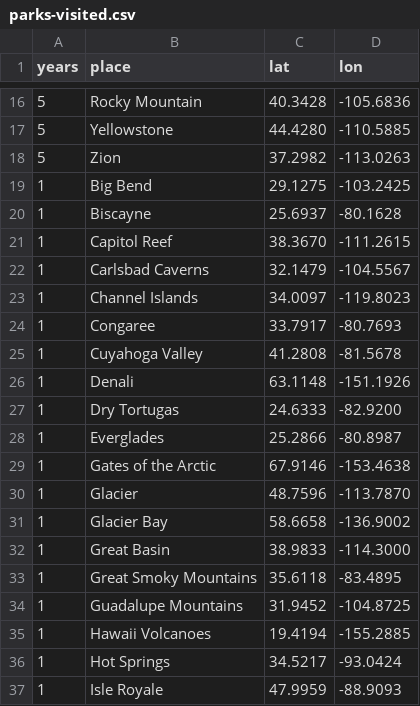
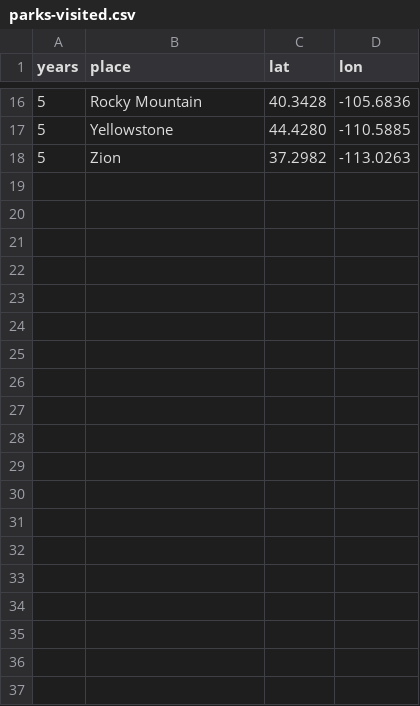
Before and after one commit to EmilyLindemer/EmilyLindemer.github.io, a CSV file: nationalparks/parks-visited.csv, drawn as a sheet; only a part is shown, gaps mark what is left out; the diff covers the shown part only; the diff names each change by its address in the sheet, - before the commit and + after, or states it on an @@ line.

Commit message:
bug fix

```diff
--- a/nationalparks/parks-visited.csv
+++ b/nationalparks/parks-visited.csv
-row 19: 1 | Big Bend | 29.1275 | -103.2425
-row 20: 1 | Biscayne | 25.6937 | -80.1628
-row 21: 1 | Capitol Reef | 38.3670 | -111.2615
-row 22: 1 | Carlsbad Caverns | 32.1479 | -104.5567
-row 23: 1 | Channel Islands | 34.0097 | -119.8023
-row 24: 1 | Congaree | 33.7917 | -80.7693
-row 25: 1 | Cuyahoga Valley | 41.2808 | -81.5678
-row 26: 1 | Denali | 63.1148 | -151.1926
-row 27: 1 | Dry Tortugas | 24.6333 | -82.9200
-row 28: 1 | Everglades | 25.2866 | -80.8987
-row 29: 1 | Gates of the Arctic | 67.9146 | -153.4638
-row 30: 1 | Glacier | 48.7596 | -113.7870
-row 31: 1 | Glacier Bay | 58.6658 | -136.9002
-row 32: 1 | Great Basin | 38.9833 | -114.3000
-row 33: 1 | Great Smoky Mountains | 35.6118 | -83.4895
-row 34: 1 | Guadalupe Mountains | 31.9452 | -104.8725
-row 35: 1 | Hawaii Volcanoes | 19.4194 | -155.2885
-row 36: 1 | Hot Springs | 34.5217 | -93.0424
-row 37: 1 | Isle Royale | 47.9959 | -88.9093
```
Also changed, not shown: 22 removed rows elsewhere in this file.
